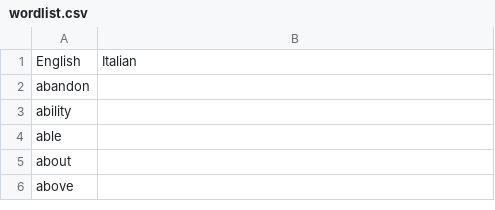
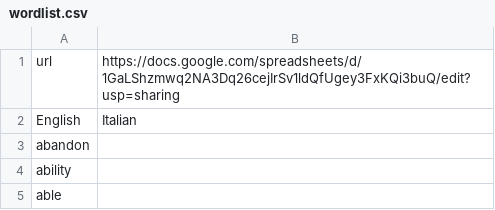
Before and after one commit to inaltoasinistra/mnemonic-wordlist, a CSV file: wordlist.csv, drawn as a sheet; only a part is shown; the shorter side is filled out with more unchanged rows.

Commit message:
Add url to google docs

```diff
--- a/wordlist.csv
+++ b/wordlist.csv
@@ -1 +1,2 @@
+url,https://docs.google.com/spreadsheets/d/1GaLShzmwq2NA3Dq26cejIrSv1ldQfUgey3FxKQi3buQ/edit?usp=sharing
 English,Italian
```
